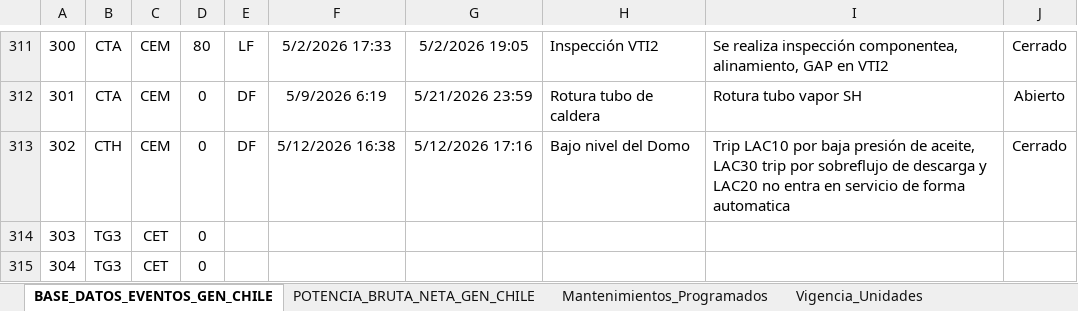
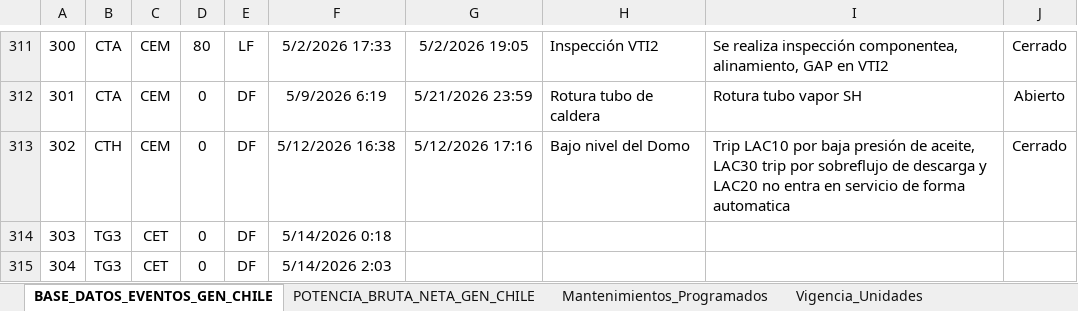
Before and after one commit to auxchecho/gen-cl-indisponibilidad, an Excel workbook: Base_Dato_Indisponibilidad_GEN_CL.xlsx, sheet BASE_DATOS_EVENTOS_GEN_CHILE, drawn as a sheet; only a part is shown, gaps mark what is left out; values as stored, in another font and other column widths than the file's, no borders; charts and pictures and table styles not drawn; the diff names each change by its address in the sheet, - before the commit and + after, or states it on an @@ line.

Commit message:
Actualización automática desde SharePoint

```diff
--- a/Base_Dato_Indisponibilidad_GEN_CL.xlsx (sheet BASE_DATOS_EVENTOS_GEN_CHILE)
+++ b/Base_Dato_Indisponibilidad_GEN_CL.xlsx (sheet BASE_DATOS_EVENTOS_GEN_CHILE)
-E314:E315: (empty)
+E314:E315: DF
-F314: (empty)
+F314: 5/14/2026 0:18
-F315: (empty)
+F315: 5/14/2026 2:03
```
